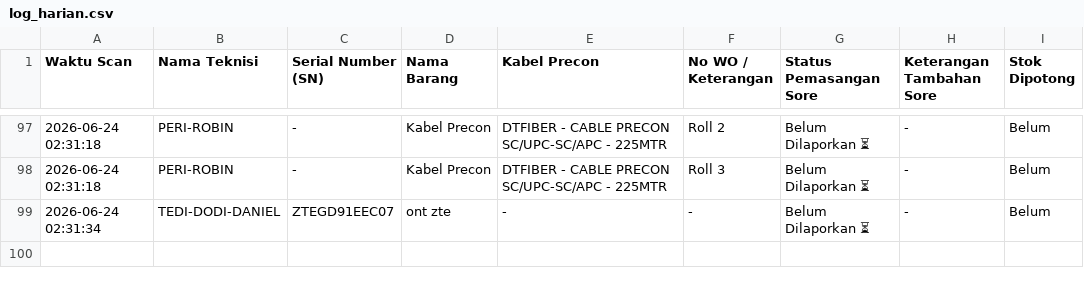
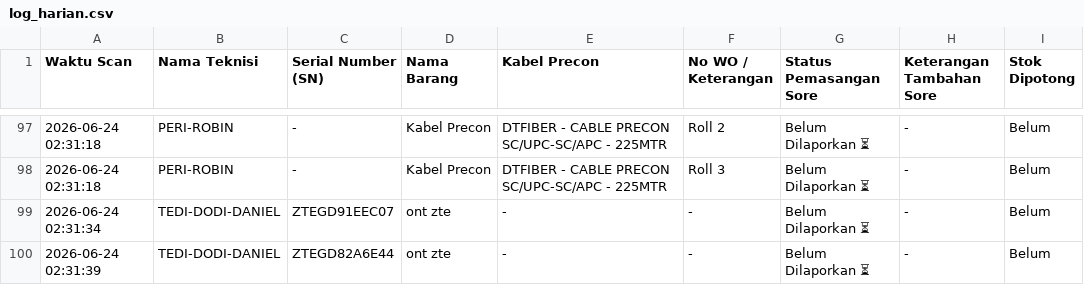
Before and after one commit to jrn999/gudang-ikr, a CSV file: log_harian.csv, drawn as a sheet; only a part is shown, gaps mark what is left out; the diff names each change by its address in the sheet, - before the commit and + after, or states it on an @@ line.

Commit message:
Auto-Update Scan SN 2026-06-24 02:31

```diff
--- a/log_harian.csv
+++ b/log_harian.csv
+row 100: 2026-06-24 02:31:39 | TEDI-DODI-DANIEL | ZTEGD82A6E44 | ont zte | - | - | Belum Dilaporkan ⏳ | - | Belum
```
